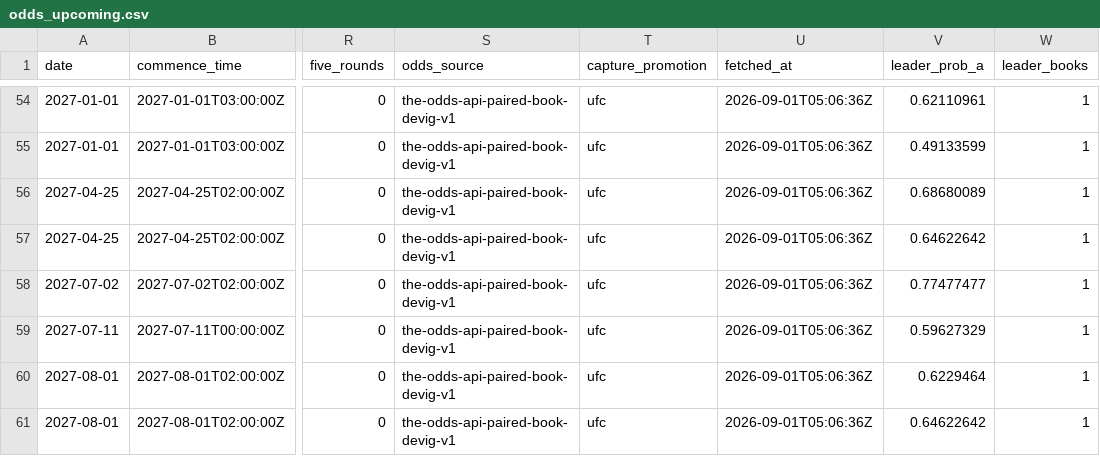
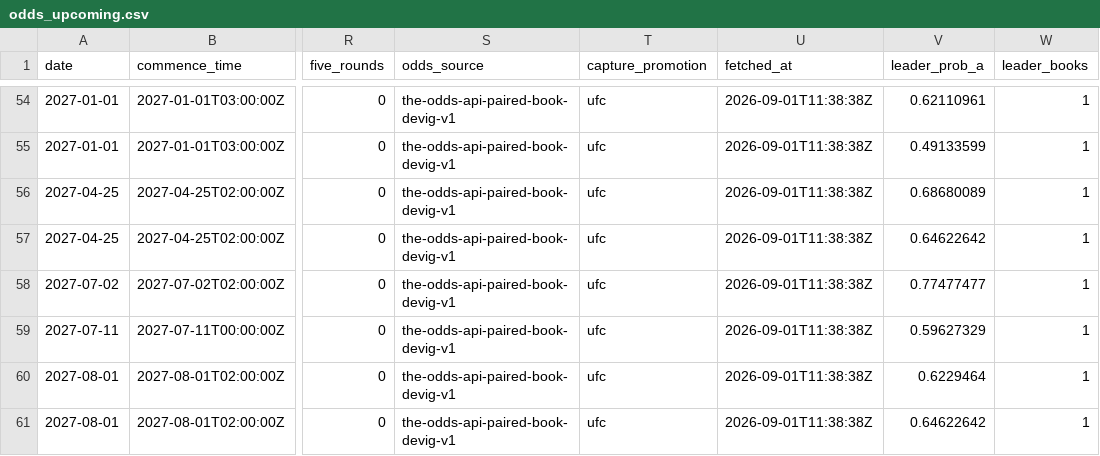
Before and after one commit to joshuakingsland/claude-fights, a CSV file: odds_upcoming.csv, drawn as a sheet; only a part is shown, gaps mark what is left out; the diff covers the shown part only; the diff names each change by its address in the sheet, - before the commit and + after, or states it on an @@ line.

```diff
--- a/odds_upcoming.csv
+++ b/odds_upcoming.csv
-U54:U61 (fetched_at): 2026-09-01T05:06:36Z
+U54:U61 (fetched_at): 2026-09-01T11:38:38Z
```
Also changed, not shown: 98 edited cells elsewhere in this file, 6 other files.
